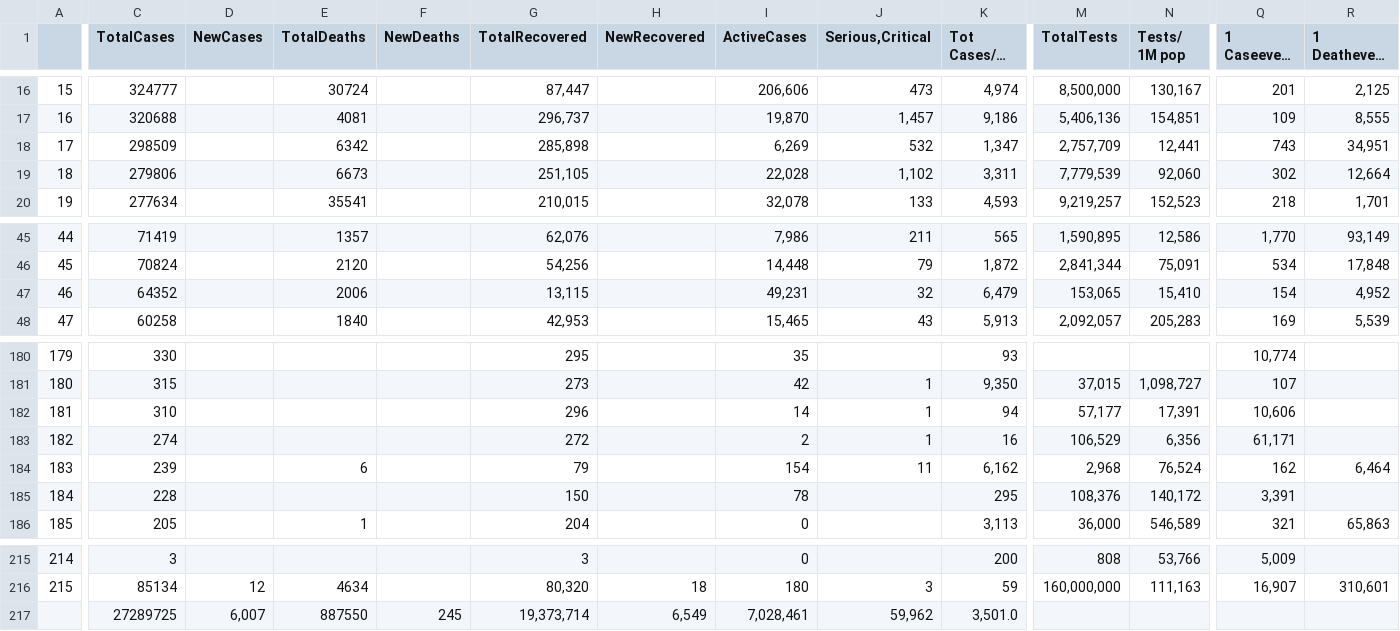
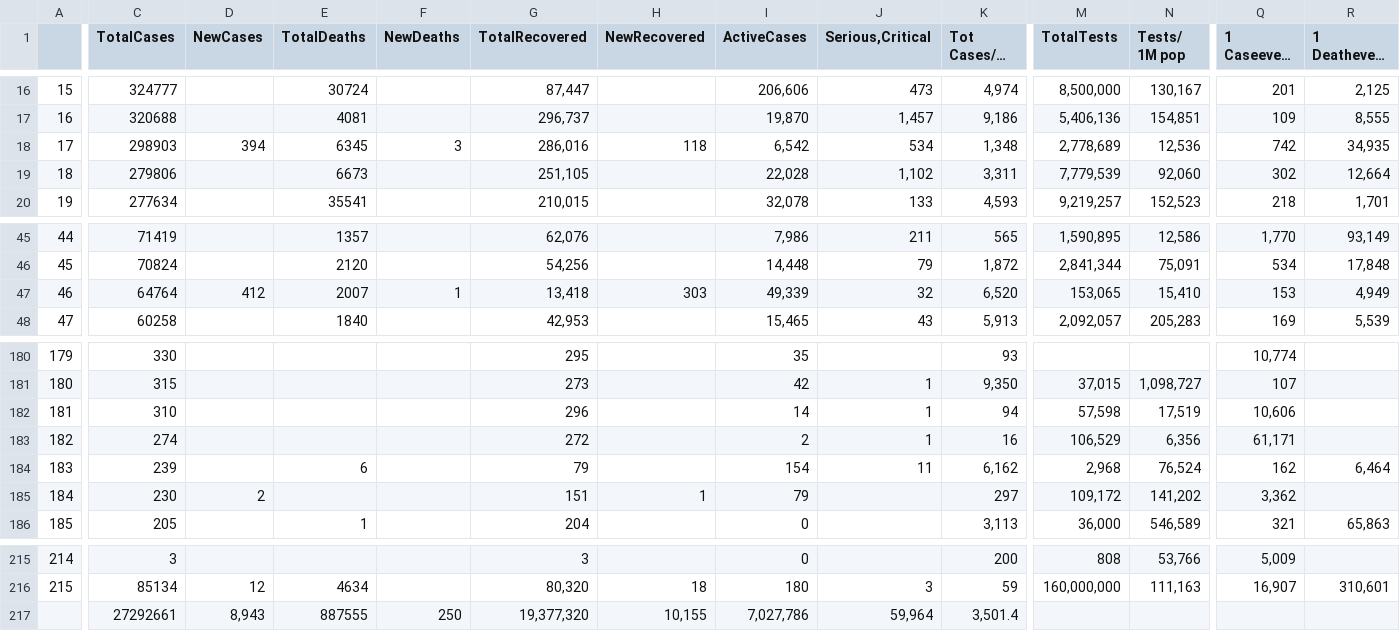
Before and after one commit to iMEdD-Lab/open-data, a CSV file: COVID-19/wom_data.csv, drawn as a sheet; only a part is shown, gaps mark what is left out; long unchanged cells end in …; removed rows and columns are numbered as before the commit, all else as after; rows hold the shown columns only; the diff covers the shown part only; the diff names each change by its address in the sheet, - before the commit and + after, or states it on an @@ line.

```diff
--- a/COVID-19/wom_data.csv
+++ b/COVID-19/wom_data.csv
-C18 (TotalCases): 298509
+C18 (TotalCases): 298903
-D18 (NewCases): (empty)
+D18 (NewCases): 394
-E18 (TotalDeaths): 6342
+E18 (TotalDeaths): 6345
-F18 (NewDeaths): (empty)
+F18 (NewDeaths): 3
-G18 (TotalRecovered): 285,898
+G18 (TotalRecovered): 286,016
-H18 (NewRecovered): (empty)
+H18 (NewRecovered): 118
-I18 (ActiveCases): 6,269
+I18 (ActiveCases): 6,542
-J18 (Serious,Critical): 532
+J18 (Serious,Critical): 534
-K18 (Tot Cases/1M pop): 1,347
+K18 (Tot Cases/1M pop): 1,348
-M18 (TotalTests): 2,757,709
+M18 (TotalTests): 2,778,689
-N18 (Tests/ 1M pop): 12,441
+N18 (Tests/ 1M pop): 12,536
-Q18 (1 Caseevery X ppl): 743
+Q18 (1 Caseevery X ppl): 742
-R18 (1 Deathevery X ppl): 34,951
+R18 (1 Deathevery X ppl): 34,935
-C47 (TotalCases): 64352
+C47 (TotalCases): 64764
-D47 (NewCases): (empty)
+D47 (NewCases): 412
-E47 (TotalDeaths): 2006
+E47 (TotalDeaths): 2007
-F47 (NewDeaths): (empty)
+F47 (NewDeaths): 1
-G47 (TotalRecovered): 13,115
+G47 (TotalRecovered): 13,418
-H47 (NewRecovered): (empty)
+H47 (NewRecovered): 303
-I47 (ActiveCases): 49,231
+I47 (ActiveCases): 49,339
-K47 (Tot Cases/1M pop): 6,479
+K47 (Tot Cases/1M pop): 6,520
-Q47 (1 Caseevery X ppl): 154
+Q47 (1 Caseevery X ppl): 153
-R47 (1 Deathevery X ppl): 4,952
+R47 (1 Deathevery X ppl): 4,949
-M182 (TotalTests): 57,177
+M182 (TotalTests): 57,598
-N182 (Tests/ 1M pop): 17,391
+N182 (Tests/ 1M pop): 17,519
-C185 (TotalCases): 228
+C185 (TotalCases): 230
-D185 (NewCases): (empty)
+D185 (NewCases): 2
-G185 (TotalRecovered): 150
+G185 (TotalRecovered): 151
-H185 (NewRecovered): (empty)
+H185 (NewRecovered): 1
-I185 (ActiveCases): 78
+I185 (ActiveCases): 79
-K185 (Tot Cases/1M pop): 295
+K185 (Tot Cases/1M pop): 297
-M185 (TotalTests): 108,376
+M185 (TotalTests): 109,172
-N185 (Tests/ 1M pop): 140,172
+N185 (Tests/ 1M pop): 141,202
-Q185 (1 Caseevery X ppl): 3,391
+Q185 (1 Caseevery X ppl): 3,362
-row 217:  | 27289725 | 6,007 | 887550 | 245 | 19,373,714 | 6,549 | 7,028,461 | 59,962 | 3,501.0
+row 217:  | 27292661 | 8,943 | 887555 | 250 | 19,377,320 | 10,155 | 7,027,786 | 59,964 | 3,501.4
```
Also changed, not shown: 23 edited cells elsewhere in this file, COVID-19/alerts.csv, 30 other files.
